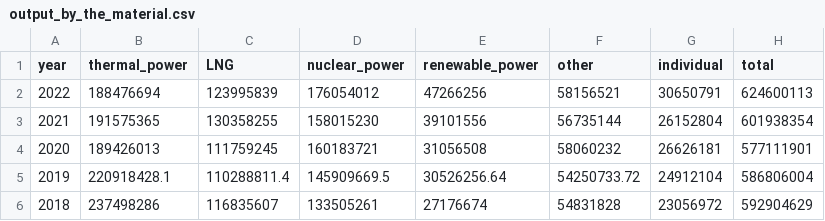
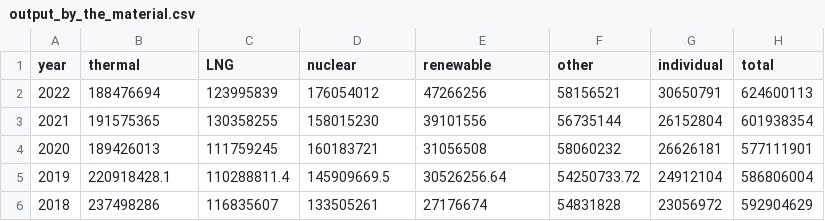
Before and after one commit to GoHakNeung/jupyter_judge_test, a CSV file: csv_file/output_by_the_material.csv, drawn as a sheet; only a part is shown.

Commit message:
Add files via upload

```diff
--- a/csv_file/output_by_the_material.csv
+++ b/csv_file/output_by_the_material.csv
@@ -1,2 +1,2 @@
-year,thermal_power,LNG,nuclear_power,renewable_power,other,individual,total
+year,thermal,LNG,nuclear,renewable,other,individual,total
 2022,188476694,123995839,176054012,47266256,58156521,30650791,624600113
```
